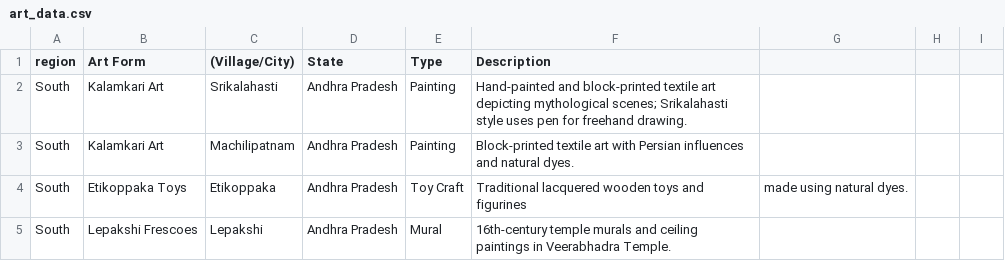
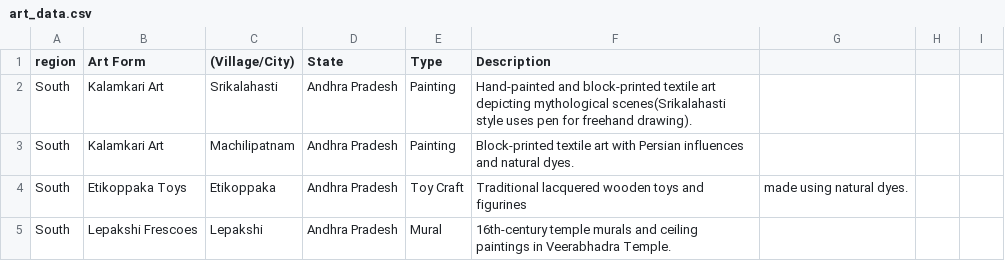
Before and after one commit to Sivanandinisaravanakumar/indian-heritage-streamlit, a CSV file: art_data.csv, drawn as a sheet; only a part is shown.

Commit message:
Update art_data.csv

```diff
--- a/art_data.csv
+++ b/art_data.csv
@@ -1,3 +1,3 @@
 region,Art Form,(Village/City),State,Type,Description
-South,Kalamkari Art,Srikalahasti,Andhra Pradesh,Painting,Hand-painted and block-printed textile art depicting mythological scenes; Srikalahasti style uses pen for freehand drawing.
+South,Kalamkari Art,Srikalahasti,Andhra Pradesh,Painting,Hand-painted and block-printed textile art depicting mythological scenes(Srikalahasti style uses pen for freehand drawing).
 South,Kalamkari Art,Machilipatnam,Andhra Pradesh,Painting,Block-printed textile art with Persian influences and natural dyes.
```
